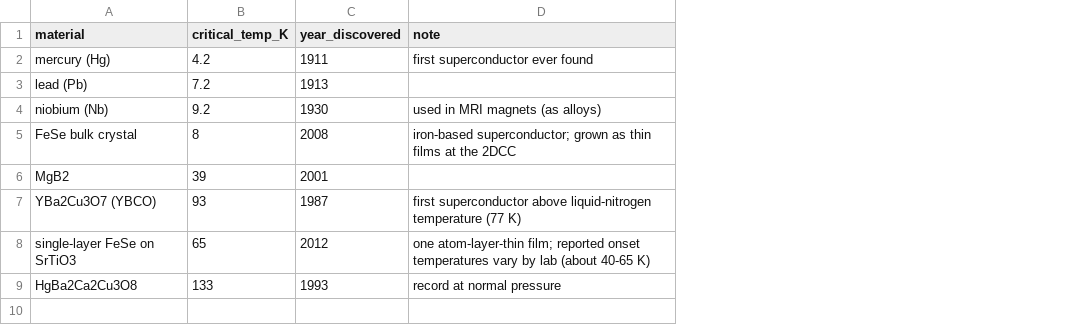
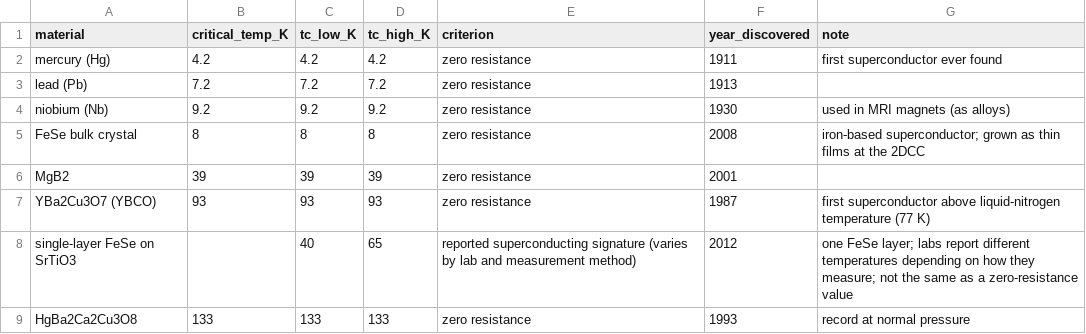
Before and after one commit to reinhart-group/camel-2dcc, a CSV file: data/curated/superconductors.csv, drawn as a sheet; addresses are those after the commit; the diff names each change by its address in the sheet, - before the commit and + after, or states it on an @@ line.

```diff
--- a/data/curated/superconductors.csv
+++ b/data/curated/superconductors.csv
+column C (tc_low_K), rows 2-9: 4.2 | 7.2 | 9.2 | 8 | 39 | 93 | 40 | 133
+column D (tc_high_K), rows 2-9: 4.2 | 7.2 | 9.2 | 8 | 39 | 93 | 65 | 133
+column E (criterion), rows 2-9: zero resistance | zero resistance | zero resistance | zero resistance | zero resistance | zero resistance | reported superconducting signature (varies by lab and measurement method) | zero resistance
-B8 (critical_temp_K): 65
+B8 (critical_temp_K): (empty)
-G8 (note): one atom-layer-thin film; reported onset temperatures vary by lab (about 40-65 K)
+G8 (note): one FeSe layer; labs report different temperatures depending on how they measure; not the same as a zero-resistance value
```
Also changed, not shown: data/curated/chips_timeline.csv, data/curated/materials_reference.csv, 3 other files.
